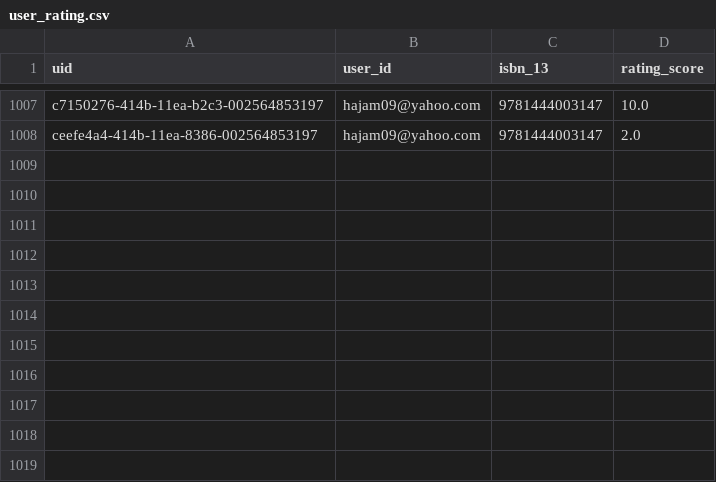
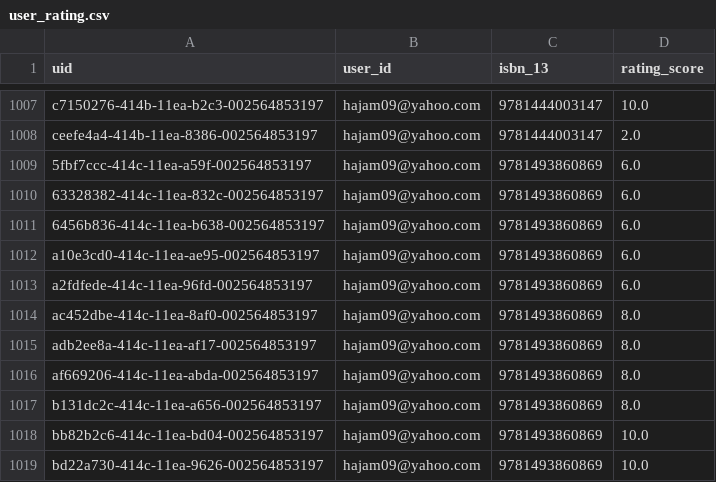
Before and after one commit to hajam09/booksystem, a CSV file: user_rating.csv, drawn as a sheet; only a part is shown, gaps mark what is left out; the diff names each change by its address in the sheet, - before the commit and + after, or states it on an @@ line.

```diff
--- a/user_rating.csv
+++ b/user_rating.csv
+row 1009: 5fbf7ccc-414c-11ea-a59f-002564853197 | hajam09@yahoo.com | 9781493860869 | 6.0
+row 1010: 63328382-414c-11ea-832c-002564853197 | hajam09@yahoo.com | 9781493860869 | 6.0
+row 1011: 6456b836-414c-11ea-b638-002564853197 | hajam09@yahoo.com | 9781493860869 | 6.0
+row 1012: a10e3cd0-414c-11ea-ae95-002564853197 | hajam09@yahoo.com | 9781493860869 | 6.0
+row 1013: a2fdfede-414c-11ea-96fd-002564853197 | hajam09@yahoo.com | 9781493860869 | 6.0
+row 1014: ac452dbe-414c-11ea-8af0-002564853197 | hajam09@yahoo.com | 9781493860869 | 8.0
+row 1015: adb2ee8a-414c-11ea-af17-002564853197 | hajam09@yahoo.com | 9781493860869 | 8.0
+row 1016: af669206-414c-11ea-abda-002564853197 | hajam09@yahoo.com | 9781493860869 | 8.0
+row 1017: b131dc2c-414c-11ea-a656-002564853197 | hajam09@yahoo.com | 9781493860869 | 8.0
+row 1018: bb82b2c6-414c-11ea-bd04-002564853197 | hajam09@yahoo.com | 9781493860869 | 10.0
+row 1019: bd22a730-414c-11ea-9626-002564853197 | hajam09@yahoo.com | 9781493860869 | 10.0
```
Also changed, not shown: book_rating.csv, 2 other files.
